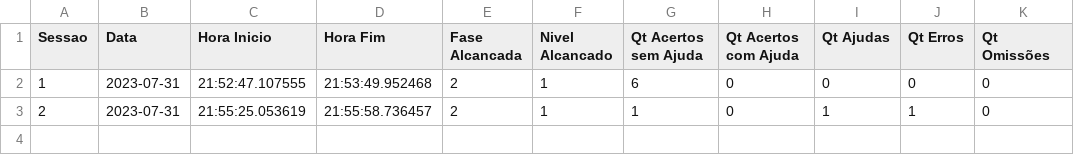
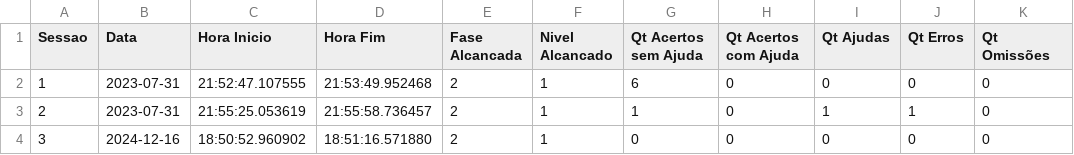
Before and after one commit to luisEduardoBet/T-TEA2.0, a CSV file: Source/Jogadores/alice_RepeTEA.csv, drawn as a sheet; the diff names each change by its address in the sheet, - before the commit and + after, or states it on an @@ line.

```diff
--- a/Source/Jogadores/alice_RepeTEA.csv
+++ b/Source/Jogadores/alice_RepeTEA.csv
+row 4: 3 | 2024-12-16 | 18:50:52.960902 | 18:51:16.571880 | 2 | 1 | 0 | 0 | 0 | 0 | 0
```
Also changed, not shown: Source/Jogadores/Marlow_RepeTEA.csv, Source/Jogadores/Marlow_RepeTEA_config.csv, 25 other files.
